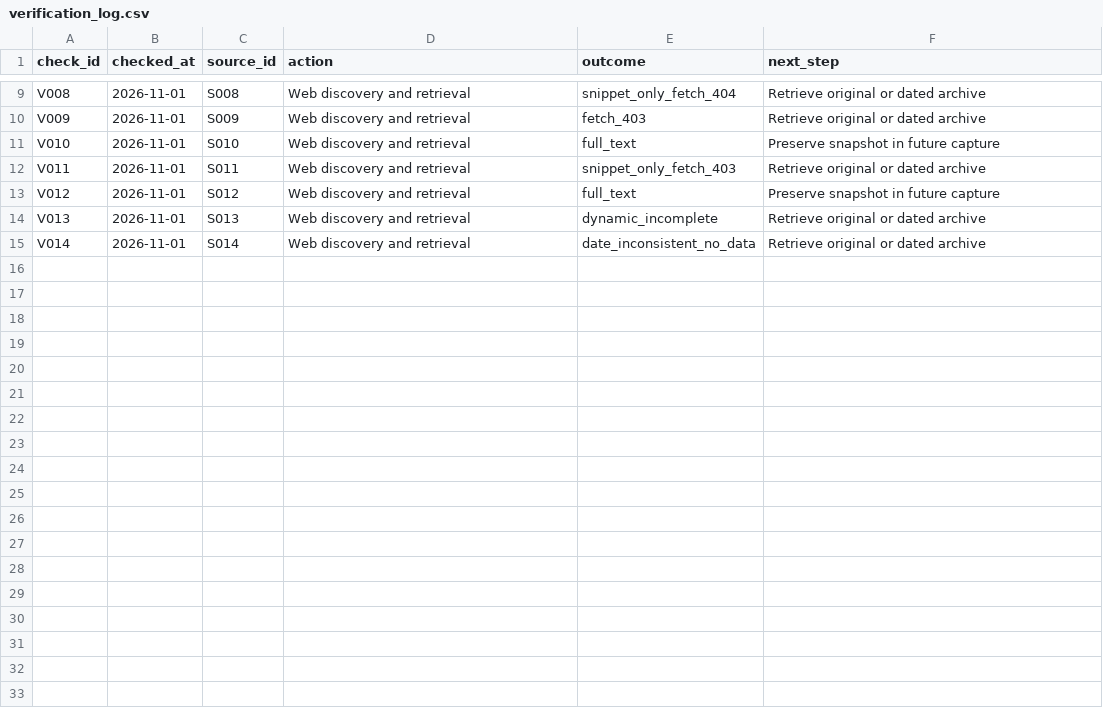
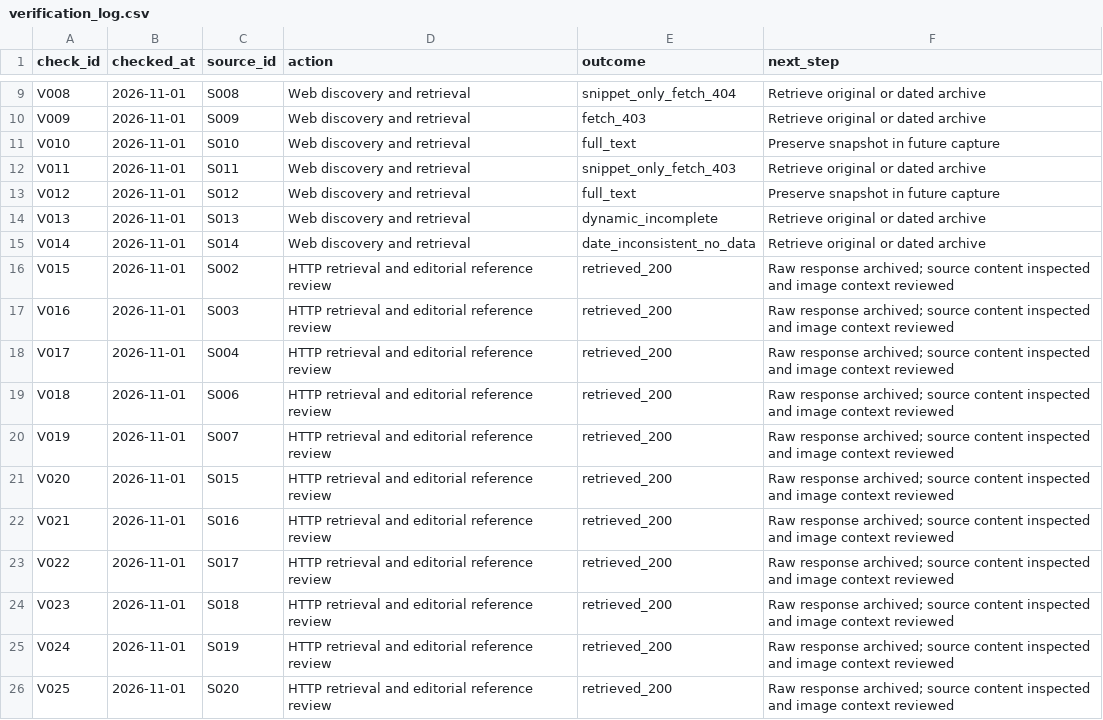
Before and after one commit to dtrezise/DoomsdayWatch, a CSV file: data/verification_log.csv, drawn as a sheet; only a part is shown, gaps mark what is left out; the diff names each change by its address in the sheet, - before the commit and + after, or states it on an @@ line.

Commit message:
Redesign publication with sourced imagery and expandable story references

```diff
--- a/data/verification_log.csv
+++ b/data/verification_log.csv
+row 16: V015 | 2026-11-01 | S002 | HTTP retrieval and editorial reference review | retrieved_200 | Raw response archived; source content inspected and image context reviewed
+row 17: V016 | 2026-11-01 | S003 | HTTP retrieval and editorial reference review | retrieved_200 | Raw response archived; source content inspected and image context reviewed
+row 18: V017 | 2026-11-01 | S004 | HTTP retrieval and editorial reference review | retrieved_200 | Raw response archived; source content inspected and image context reviewed
+row 19: V018 | 2026-11-01 | S006 | HTTP retrieval and editorial reference review | retrieved_200 | Raw response archived; source content inspected and image context reviewed
+row 20: V019 | 2026-11-01 | S007 | HTTP retrieval and editorial reference review | retrieved_200 | Raw response archived; source content inspected and image context reviewed
+row 21: V020 | 2026-11-01 | S015 | HTTP retrieval and editorial reference review | retrieved_200 | Raw response archived; source content inspected and image context reviewed
+row 22: V021 | 2026-11-01 | S016 | HTTP retrieval and editorial reference review | retrieved_200 | Raw response archived; source content inspected and image context reviewed
+row 23: V022 | 2026-11-01 | S017 | HTTP retrieval and editorial reference review | retrieved_200 | Raw response archived; source content inspected and image context reviewed
+row 24: V023 | 2026-11-01 | S018 | HTTP retrieval and editorial reference review | retrieved_200 | Raw response archived; source content inspected and image context reviewed
+row 25: V024 | 2026-11-01 | S019 | HTTP retrieval and editorial reference review | retrieved_200 | Raw response archived; source content inspected and image context reviewed
+row 26: V025 | 2026-11-01 | S020 | HTTP retrieval and editorial reference review | retrieved_200 | Raw response archived; source content inspected and image context reviewed
```
Also changed, not shown: data/claims.csv, data/sources.csv, 29 other files.
